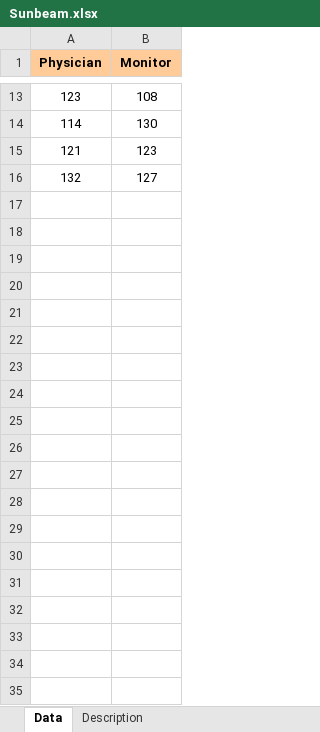
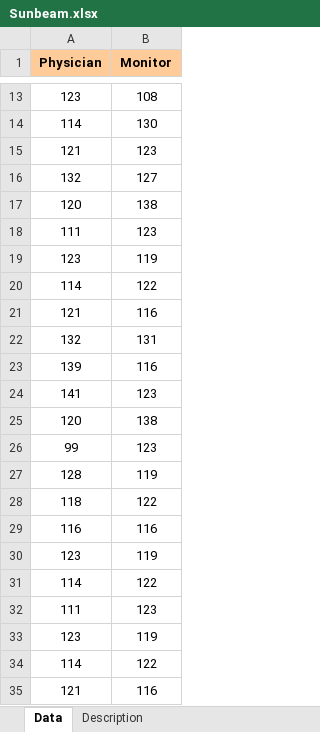
Before and after one commit to hudafirdaus/MRTB1123, an Excel workbook: Data_Set/Sunbeam.xlsx, sheet Data, drawn as a sheet; only a part is shown, gaps mark what is left out; values as stored, in another font and other column widths than the file's, no borders; the diff covers the shown part only; the diff names each change by its address in the sheet, - before the commit and + after, or states it on an @@ line.

Commit message:
Add files via upload

```diff
--- a/Data_Set/Sunbeam.xlsx (sheet Data)
+++ b/Data_Set/Sunbeam.xlsx (sheet Data)
+row 17: 120 | 138
+row 18: 111 | 123
+row 19: 123 | 119
+row 20: 114 | 122
+row 21: 121 | 116
+row 22: 132 | 131
+row 23: 139 | 116
+row 24: 141 | 123
+row 25: 120 | 138
+row 26: 99 | 123
+row 27: 128 | 119
+row 28: 118 | 122
+row 29: 116 | 116
+row 30: 123 | 119
+row 31: 114 | 122
+row 32: 111 | 123
+row 33: 123 | 119
+row 34: 114 | 122
+row 35: 121 | 116
```
Also changed, not shown: 16 added rows elsewhere in this sheet.
